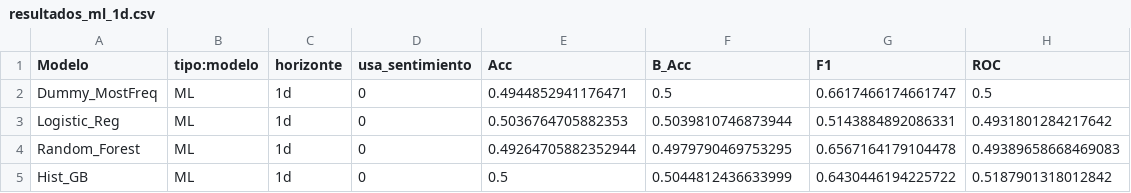
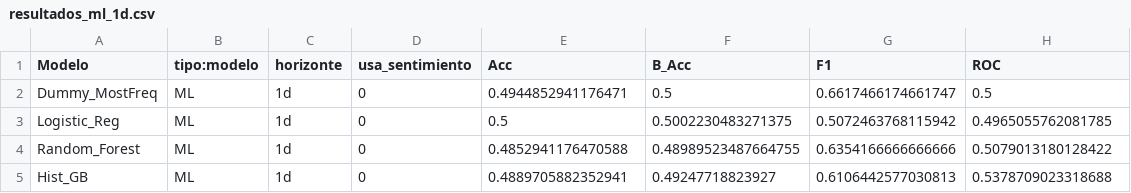
Before and after one commit to jesromeral/TFM_IMF, a CSV file: resultados/resultados_ml_1d.csv, drawn as a sheet.

Commit message:
Reorganizo notebooks, añado modelos FULL y actualizo resultados

```diff
--- a/resultados/resultados_ml_1d.csv
+++ b/resultados/resultados_ml_1d.csv
@@ -2,4 +2,4 @@ Modelo,tipo:modelo,horizonte,usa_sentimiento,Acc,B_Acc,F1,ROC
 Dummy_MostFreq,ML,1d,0,0.4944852941176471,0.5,0.6617466174661747,0.5
-Logistic_Reg,ML,1d,0,0.5036764705882353,0.5039810746873944,0.5143884892086331,0.4931801284217642
-Random_Forest,ML,1d,0,0.49264705882352944,0.4979790469753295,0.6567164179104478,0.49389658668469083
-Hist_GB,ML,1d,0,0.5,0.5044812436633999,0.6430446194225722,0.5187901318012842
+Logistic_Reg,ML,1d,0,0.5,0.5002230483271375,0.5072463768115942,0.4965055762081785
+Random_Forest,ML,1d,0,0.4852941176470588,0.48989523487664755,0.6354166666666666,0.5079013180128422
+Hist_GB,ML,1d,0,0.4889705882352941,0.49247718823927,0.6106442577030813,0.5378709023318688
```
Also changed, not shown: resultados/resultados_ml_1d_SENT.csv, resultados/resultados_ml_5d.csv, 25 other files.
